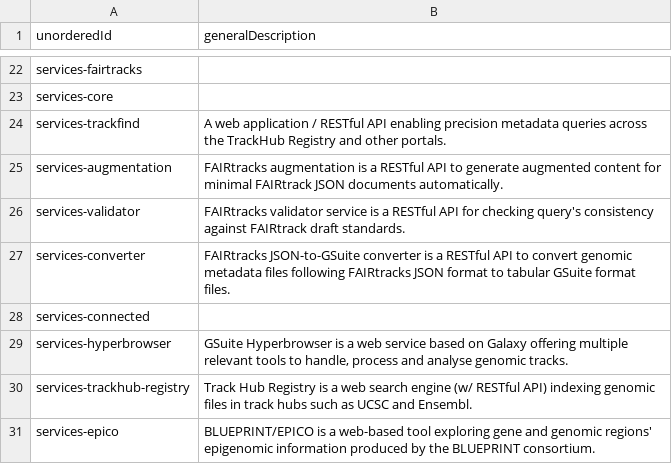
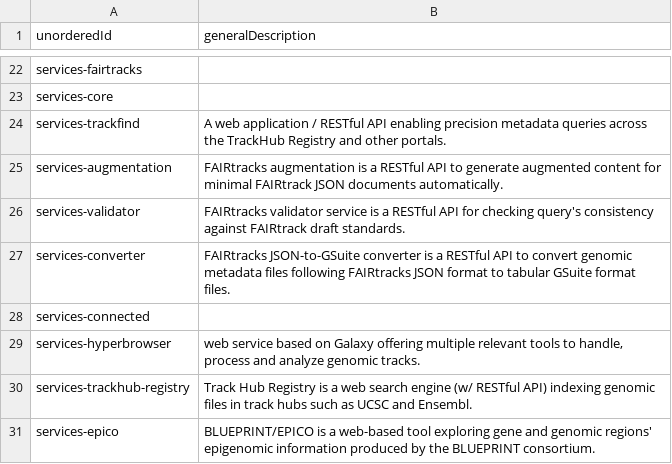
Before and after one commit to fairtracks/fairtracks.net, a CSV file: content/data/sections/sections-general-descriptions.csv, drawn as a sheet; only a part is shown, gaps mark what is left out.

Commit message:
shortening entry, US spelling

```diff
--- a/content/data/sections/sections-general-descriptions.csv
+++ b/content/data/sections/sections-general-descriptions.csv
@@ -28,3 +28,3 @@ services-converter	FAIRtracks JSON-to-GSuite converter is a RESTful API to conve
 services-connected	""
-services-hyperbrowser	GSuite Hyperbrowser is a web service based on Galaxy offering multiple relevant tools to handle, process and analyse genomic tracks.
+services-hyperbrowser	web service based on Galaxy offering multiple relevant tools to handle, process and analyze genomic tracks.
 services-trackhub-registry	Track Hub Registry is a web search engine (w/ RESTful API) indexing genomic files in track hubs such as UCSC and Ensembl.
```
